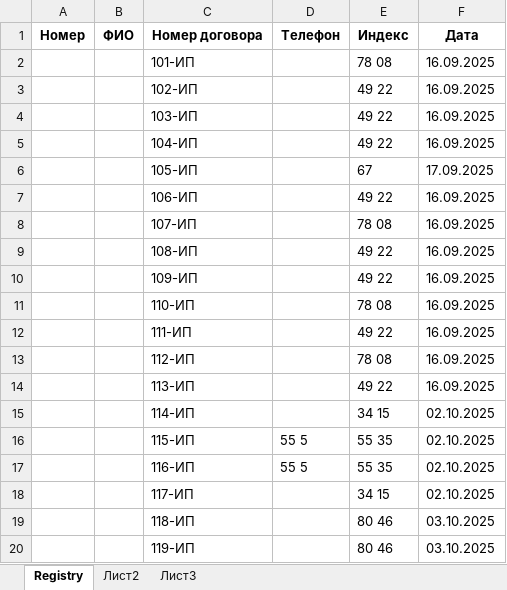
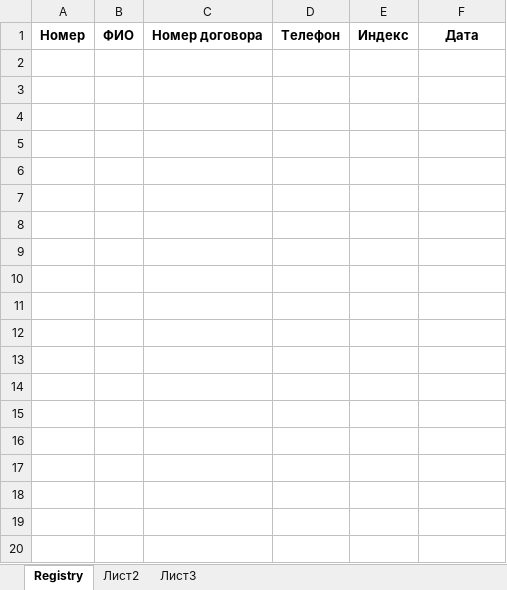
Before and after one commit to MichaelMigachev/AutoContractManager, an Excel workbook: data/contracts_registry.xlsx, sheet Registry, drawn as a sheet; values as stored, in another font and other column widths than the file's, no borders; the diff names each change by its address in the sheet, - before the commit and + after, or states it on an @@ line.

```diff
--- a/data/contracts_registry.xlsx (sheet Registry)
+++ b/data/contracts_registry.xlsx (sheet Registry)
-row 2:  |  | 101-ИП |  | 78 08 | 16.09.2025
-row 3:  |  | 102-ИП |  | 49 22 | 16.09.2025
-row 4:  |  | 103-ИП |  | 49 22 | 16.09.2025
-row 5:  |  | 104-ИП |  | 49 22 | 16.09.2025
-row 6:  |  | 105-ИП |  | 67 | 17.09.2025
-row 7:  |  | 106-ИП |  | 49 22 | 16.09.2025
-row 8:  |  | 107-ИП |  | 78 08 | 16.09.2025
-row 9:  |  | 108-ИП |  | 49 22 | 16.09.2025
-row 10:  |  | 109-ИП |  | 49 22 | 16.09.2025
-row 11:  |  | 110-ИП |  | 78 08 | 16.09.2025
-row 12:  |  | 111-ИП |  | 49 22 | 16.09.2025
-row 13:  |  | 112-ИП |  | 78 08 | 16.09.2025
-row 14:  |  | 113-ИП |  | 49 22 | 16.09.2025
-row 15:  |  | 114-ИП |  | 34 15 | 02.10.2025
-row 16:  |  | 115-ИП | 55 5 | 55 35 | 02.10.2025
-row 17:  |  | 116-ИП | 55 5 | 55 35 | 02.10.2025
-row 18:  |  | 117-ИП |  | 34 15 | 02.10.2025
-row 19:  |  | 118-ИП |  | 80 46 | 03.10.2025
-row 20:  |  | 119-ИП |  | 80 46 | 03.10.2025
```
Also changed, not shown: data/database_of_contracts.xlsx, 1 other file.
